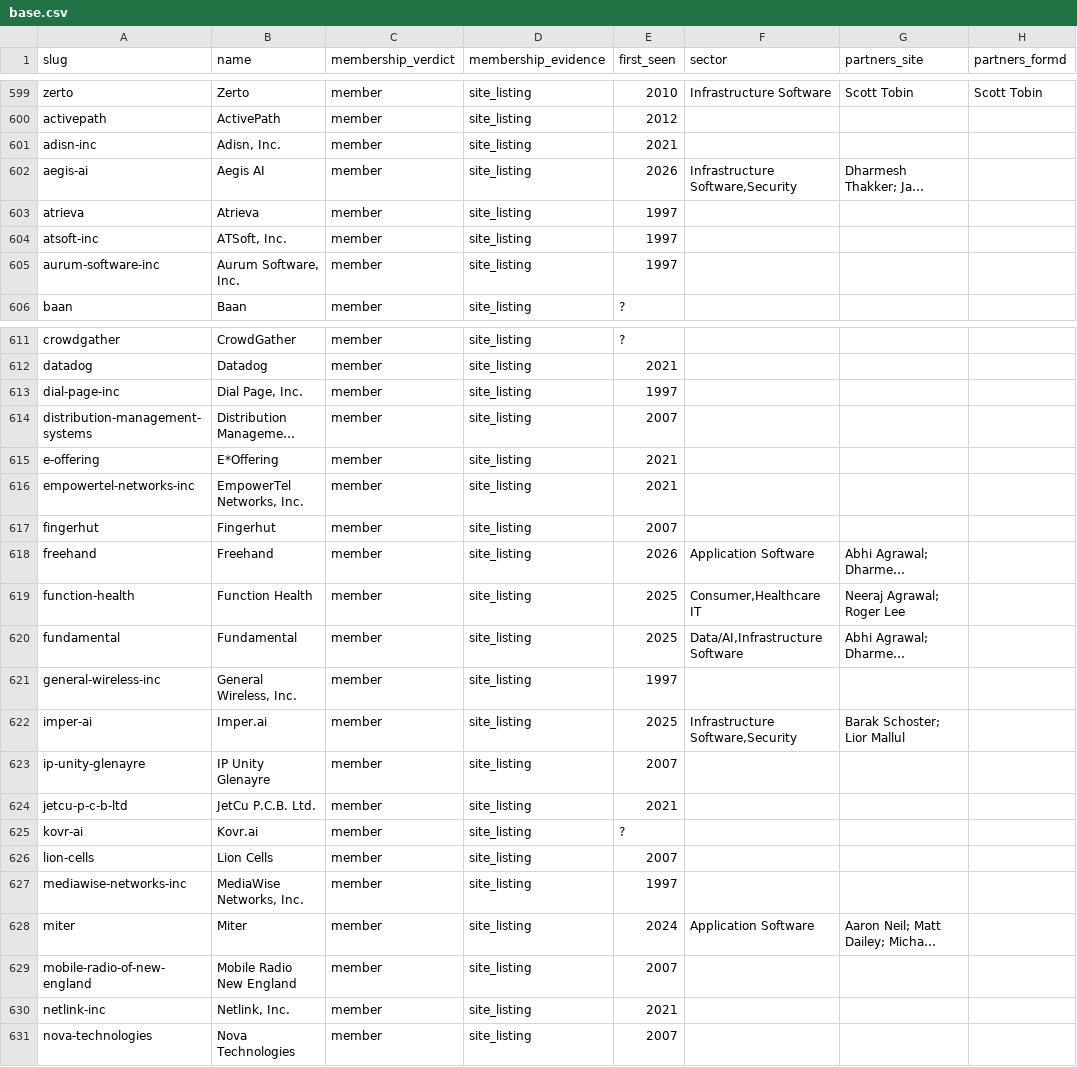
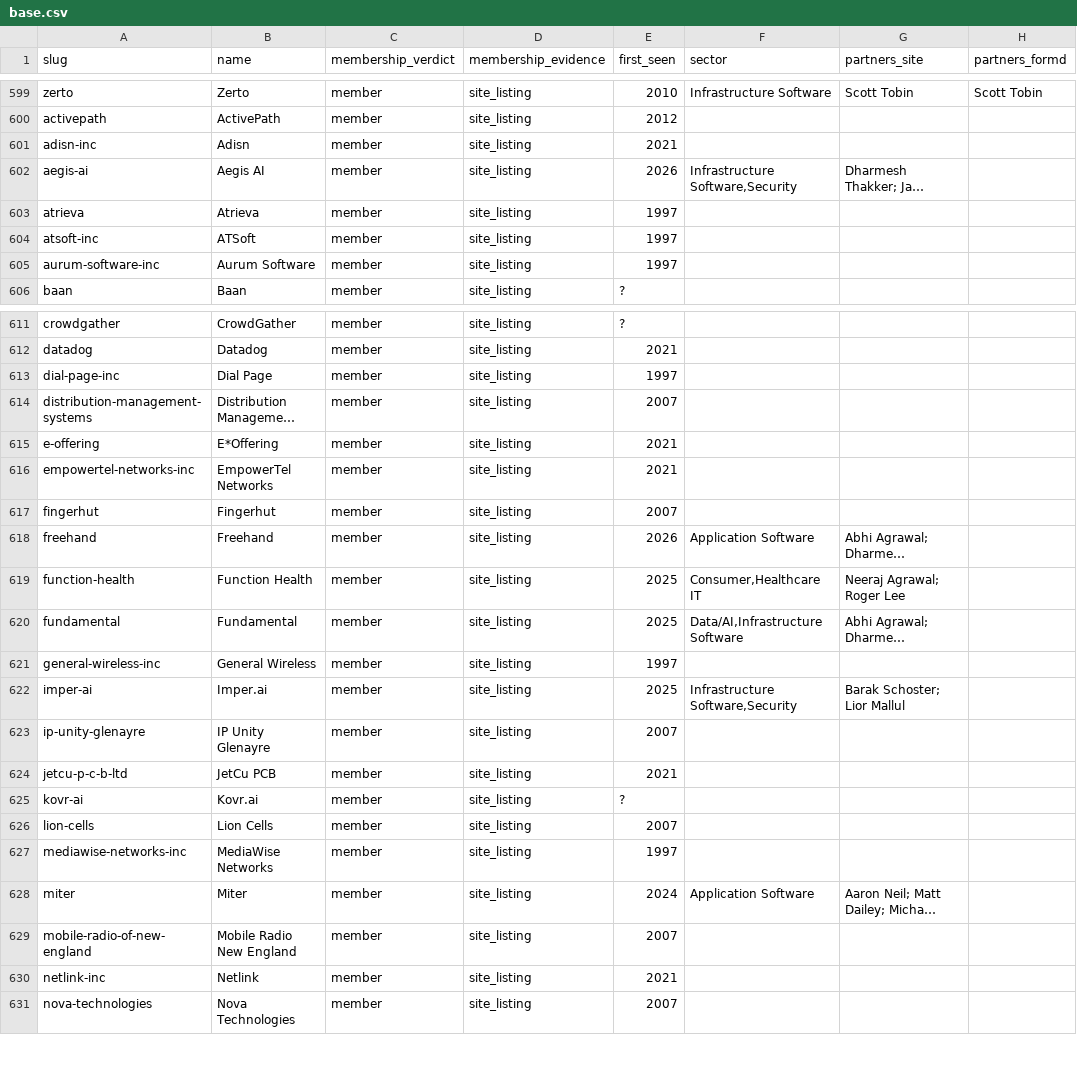
Before and after one commit to Erik-List/merit-capital, a CSV file: data/collection/investors/battery-ventures/companies/base.csv, drawn as a sheet; only a part is shown, gaps mark what is left out; long unchanged cells end in …; the diff covers the shown part only; the diff names each change by its address in the sheet, - before the commit and + after, or states it on an @@ line.

```diff
--- a/data/collection/investors/battery-ventures/companies/base.csv
+++ b/data/collection/investors/battery-ventures/companies/base.csv
-B601 (name): Adisn, Inc.
+B601 (name): Adisn
-B604 (name): ATSoft, Inc.
+B604 (name): ATSoft
-B605 (name): Aurum Software, Inc.
+B605 (name): Aurum Software
-B613 (name): Dial Page, Inc.
+B613 (name): Dial Page
-B616 (name): EmpowerTel Networks, Inc.
+B616 (name): EmpowerTel Networks
-B621 (name): General Wireless, Inc.
+B621 (name): General Wireless
-B624 (name): JetCu P.C.B. Ltd.
+B624 (name): JetCu PCB
-B627 (name): MediaWise Networks, Inc.
+B627 (name): MediaWise Networks
-B630 (name): Netlink, Inc.
+B630 (name): Netlink
```
Also changed, not shown: 19 edited cells elsewhere in this file, data/collection/investors/benchmark/companies/base.csv, data/collection/investors/ivp/companies/base.csv, 7 other files.
